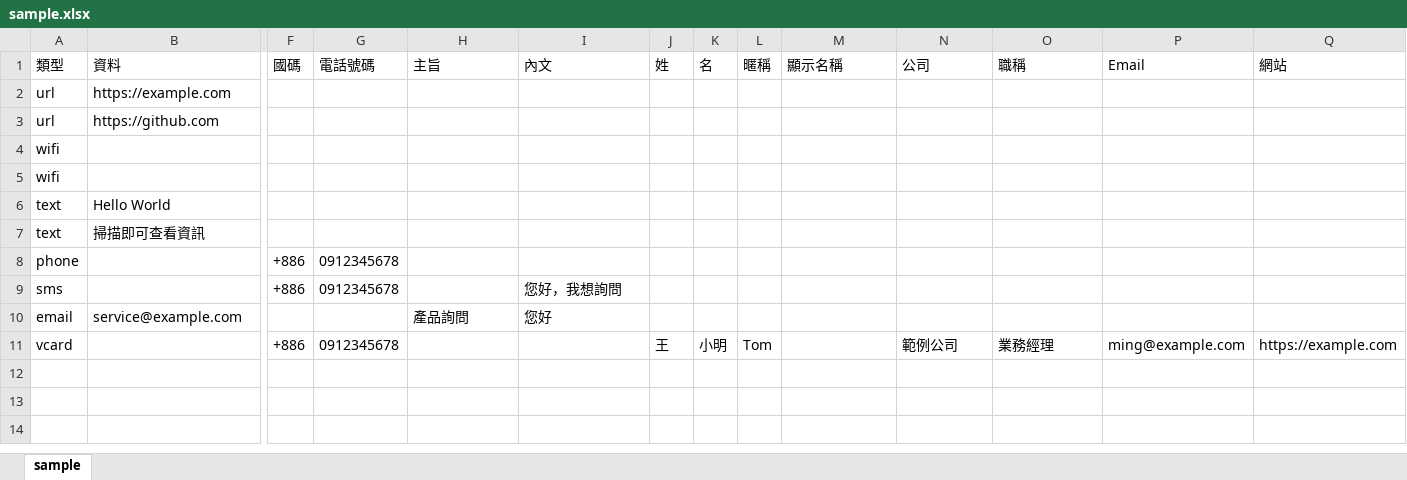
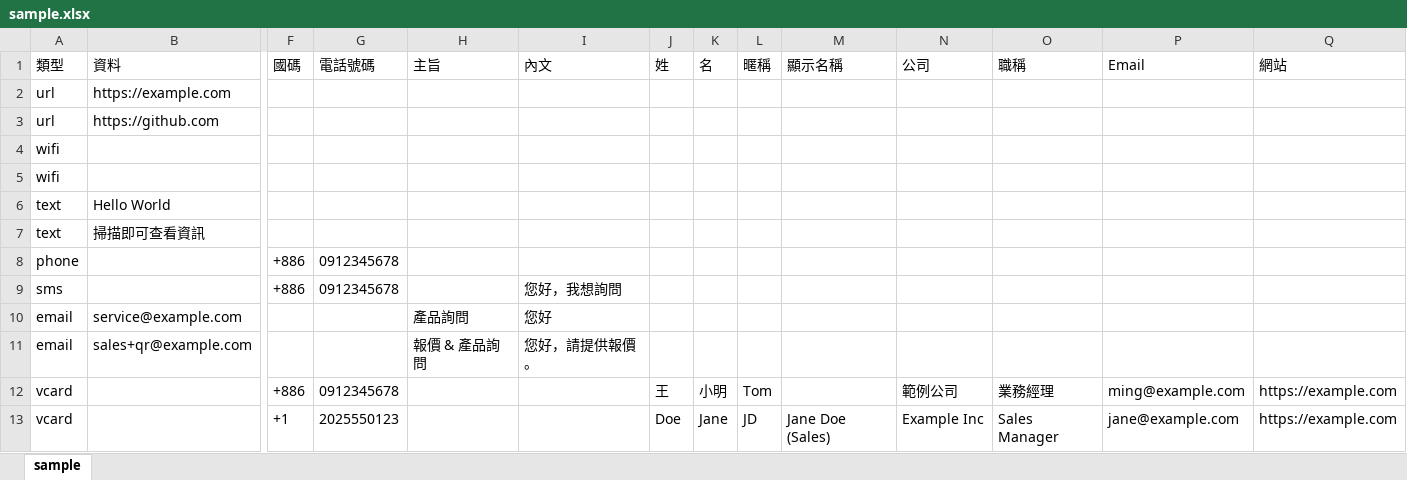
Before and after one commit to bruce-yang-422/qrforge, an Excel workbook: assets/sample.xlsx, sheet sample, drawn as a sheet; only a part is shown, gaps mark what is left out; values as stored, in another font and other column widths than the file's, no borders; rows hold the shown columns only; the diff names each change by its address in the sheet, - before the commit and + after, or states it on an @@ line.

Commit message:
feat: 完善 Python 聯絡資訊批次輸入 / Improve Python contact batch input
完善 vCard、Email、電話與簡訊的批次輸入相容性，支援 BOM 與英文欄位，更新 CSV／Excel 範本、中英文說明及離線快取版本，新增九項測試涵蓋內容編碼與實際圖片輸出。

Improve batch input compatibility for vCard, email, phone and SMS with BOM handling, English headers and recipient fallback. Update CSV/Excel templates, bilingual documentation and the offline cache version. Add nine tests covering payload encoding and real PNG/JPG/SVG exports.

```diff
--- a/assets/sample.xlsx (sheet sample)
+++ b/assets/sample.xlsx (sheet sample)
+row 11: email | sales+qr@example.com |  |  | 報價 & 產品詢問 | 您好，請提供報價。
+row 13: vcard |  | +1 | 2025550123 |  |  | Doe | Jane | JD | Jane Doe (Sales) | Example Inc | Sales Manager | jane@example.com | https://example.com
```
Also changed, not shown: 8 other files.
